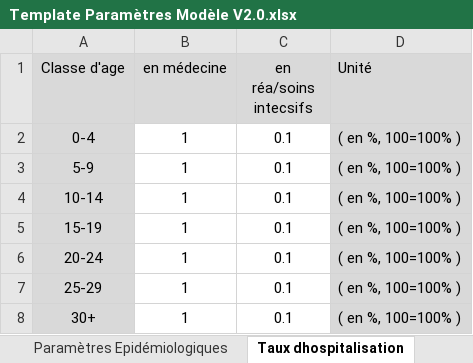
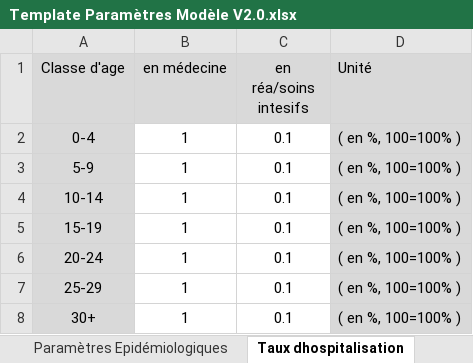
Before and after one commit to DhafeRious/Public-Files, an Excel workbook: Template Paramètres Modèle V2.0.xlsx, sheet Taux dhospitalisation, drawn as a sheet; values as stored, in another font and other column widths than the file's, no borders; charts and pictures not drawn; the diff names each change by its address in the sheet, - before the commit and + after, or states it on an @@ line.

Commit message:
Add files via upload

```diff
--- a/Template Paramètres Modèle V2.0.xlsx (sheet Taux dhospitalisation)
+++ b/Template Paramètres Modèle V2.0.xlsx (sheet Taux dhospitalisation)
-C1: en réa/soins intecsifs
+C1: en réa/soins intesifs
```
Also changed, not shown: sheet Paramètres Epidémiologiques.
